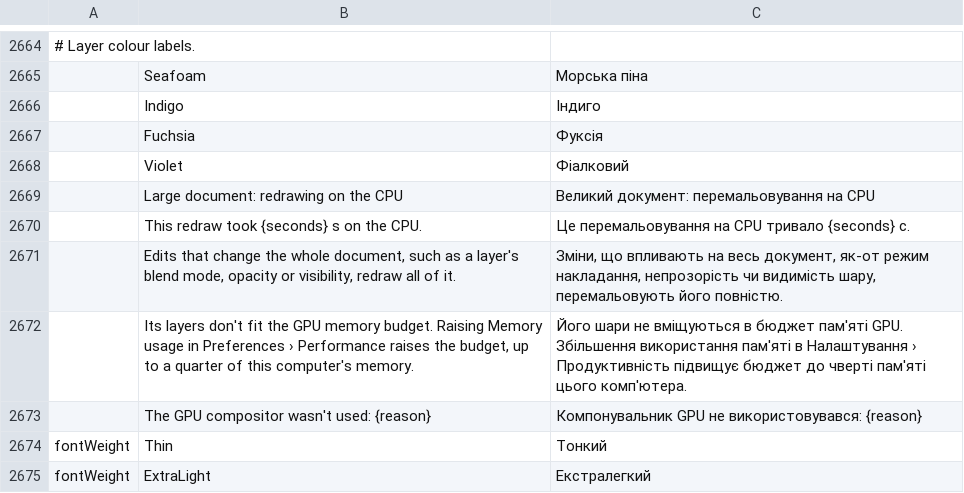
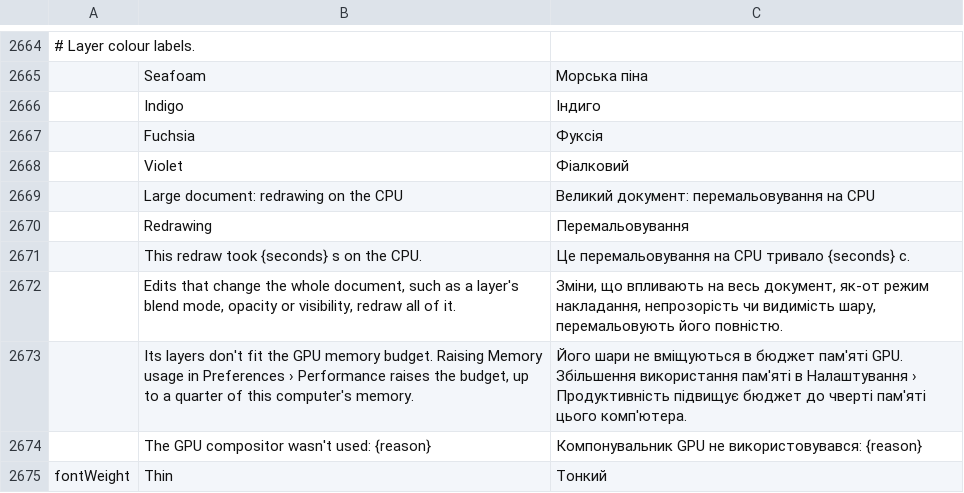
Before and after one commit to 00xJS/photocraft, a TSV file: crates/ui-egui/src/i18n/uk.tsv, drawn as a sheet; only a part is shown, gaps mark what is left out; the shorter side is filled out with more unchanged rows; the diff names each change by its address in the sheet, - before the commit and + after, or states it on an @@ line.

Commit message:
Large document: full CPU canvas redraws run in the background, visible part first (#4024) (#5001)
When the wgpu compositor can't draw a refresh (layers over its memory
budget, or a feature it doesn't cover), the CPU compositor redrew the
whole document inside the draw call: minutes of Not Responding on a
multi-gigabyte PSB. With background jobs, a refresh of 4 MP or more is
now composited by a worker in 1024 px blocks, the visible ones first;
each frame uploads the finished blocks and the canvas keeps its previous
contents until they land. An edit while it runs draws its own damage and
restarts the worker on the edited document with the blocks still to
draw. The status bar shows Redrawing N%. Web and tests keep the
synchronous path.

```diff
--- a/crates/ui-egui/src/i18n/uk.tsv
+++ b/crates/ui-egui/src/i18n/uk.tsv
+row 2670:  | Redrawing | Перемальовування
```
Also changed, not shown: crates/ui-egui/src/i18n/el.tsv, crates/ui-egui/src/i18n/ko.tsv, 23 other files.
